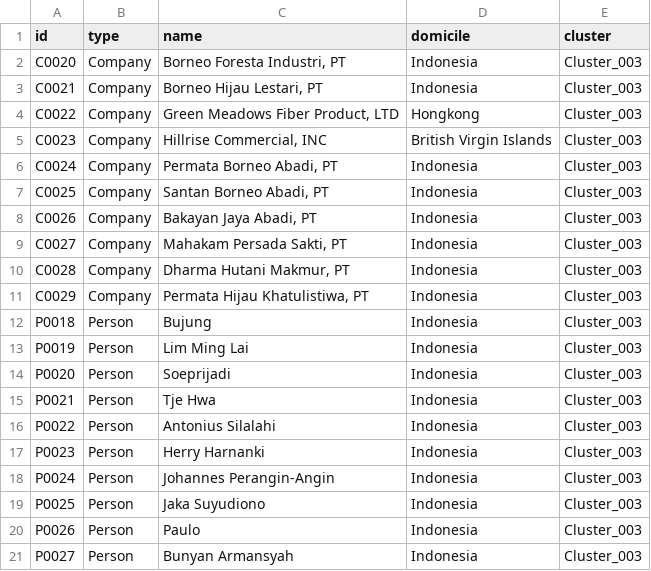
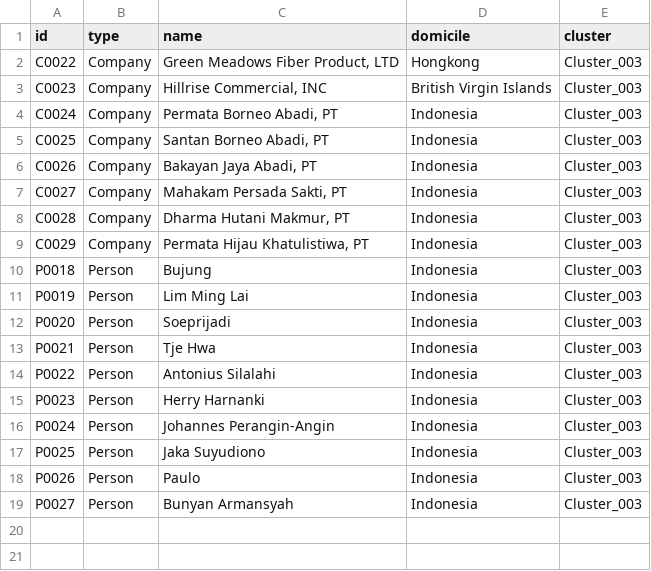
Before and after one commit to atma9ra/pulpdata, a CSV file: node003_fnh.csv, drawn as a sheet; the diff names each change by its address in the sheet, - before the commit and + after, or states it on an @@ line.

Commit message:
Update node003_fnh.csv

```diff
--- a/node003_fnh.csv
+++ b/node003_fnh.csv
-row 2: C0020 | Company | Borneo Foresta Industri, PT | Indonesia | Cluster_003
-row 3: C0021 | Company | Borneo Hijau Lestari, PT | Indonesia | Cluster_003
```
